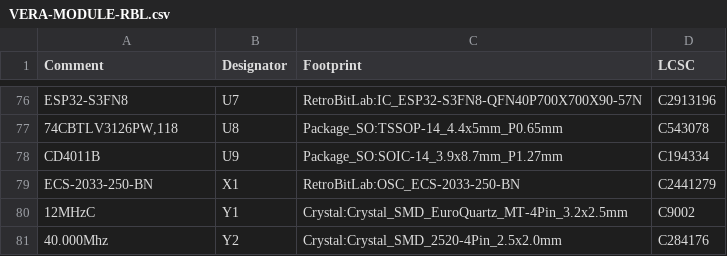
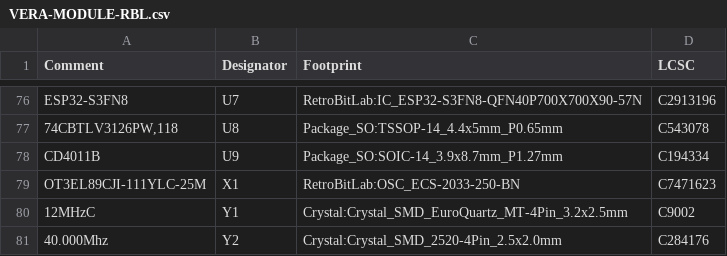
Before and after one commit to gianlucarenzi/Vera-Module-RBL-XE, a CSV file: VERA-MODULE-RBL.csv, drawn as a sheet; only a part is shown, gaps mark what is left out.

Commit message:
hw: X1 25MHz oscillator to YXC OT3EL89CJI-111YLC-25M (C7471623)
ECS-2033-250-BN (C2441279) had 6 pieces at JLCPCB. Same 2520 package
and pinout, pin 1 open keeps the output on: footprint and PCB unchanged.

```diff
--- a/VERA-MODULE-RBL.csv
+++ b/VERA-MODULE-RBL.csv
@@ -78,3 +78,3 @@ Comment,Designator,Footprint,LCSC
 "CD4011B","U9","Package_SO:SOIC-14_3.9x8.7mm_P1.27mm","C194334"
-"ECS-2033-250-BN","X1","RetroBitLab:OSC_ECS-2033-250-BN","C2441279"
+"OT3EL89CJI-111YLC-25M","X1","RetroBitLab:OSC_ECS-2033-250-BN","C7471623"
 "12MHzC","Y1","Crystal:Crystal_SMD_EuroQuartz_MT-4Pin_3.2x2.5mm","C9002"
```
Also changed, not shown: 4 other files.
